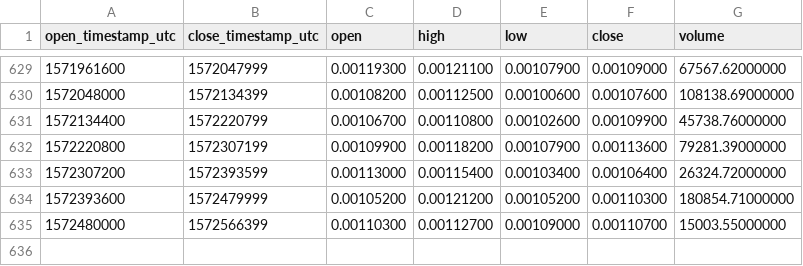
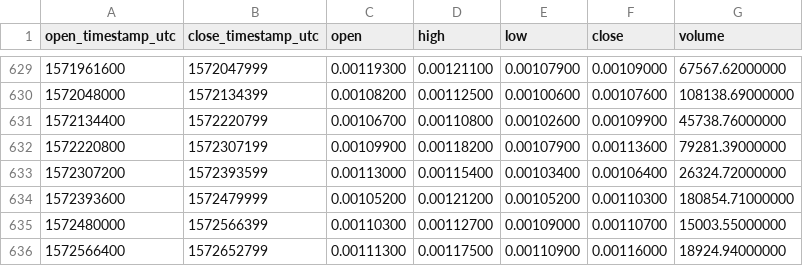
Before and after one commit to cryptobigbro/binance-VIAETH, a CSV file: binance-VIAETH-1d.csv, drawn as a sheet; only a part is shown, gaps mark what is left out; the diff names each change by its address in the sheet, - before the commit and + after, or states it on an @@ line.

Commit message:
Update OHLCV data.

```diff
--- a/binance-VIAETH-1d.csv
+++ b/binance-VIAETH-1d.csv
+row 636: 1572566400 | 1572652799 | 0.00111300 | 0.00117500 | 0.00110900 | 0.00116000 | 18924.94000000
```
Also changed, not shown: 1 other file.
